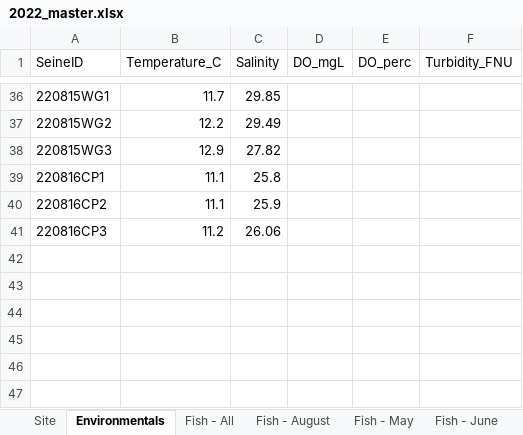
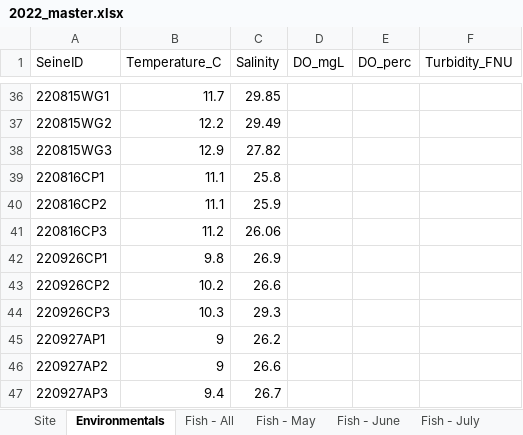
Before and after one commit to kbnerr/nearshore-fish, an Excel workbook: data/2022_master.xlsx, sheet Environmentals, drawn as a sheet; only a part is shown, gaps mark what is left out; values as stored, in another font and other column widths than the file's, no borders; the diff names each change by its address in the sheet, - before the commit and + after, or states it on an @@ line.

```diff
--- a/data/2022_master.xlsx (sheet Environmentals)
+++ b/data/2022_master.xlsx (sheet Environmentals)
+row 42: 220926CP1 | 9.8 | 26.9
+row 43: 220926CP2 | 10.2 | 26.6
+row 44: 220926CP3 | 10.3 | 29.3
+row 45: 220927AP1 | 9 | 26.2
+row 46: 220927AP2 | 9 | 26.6
+row 47: 220927AP3 | 9.4 | 26.7
```
Also changed, not shown: sheet Fish - All, sheet Site, other sheet tabs, 7 other files.
